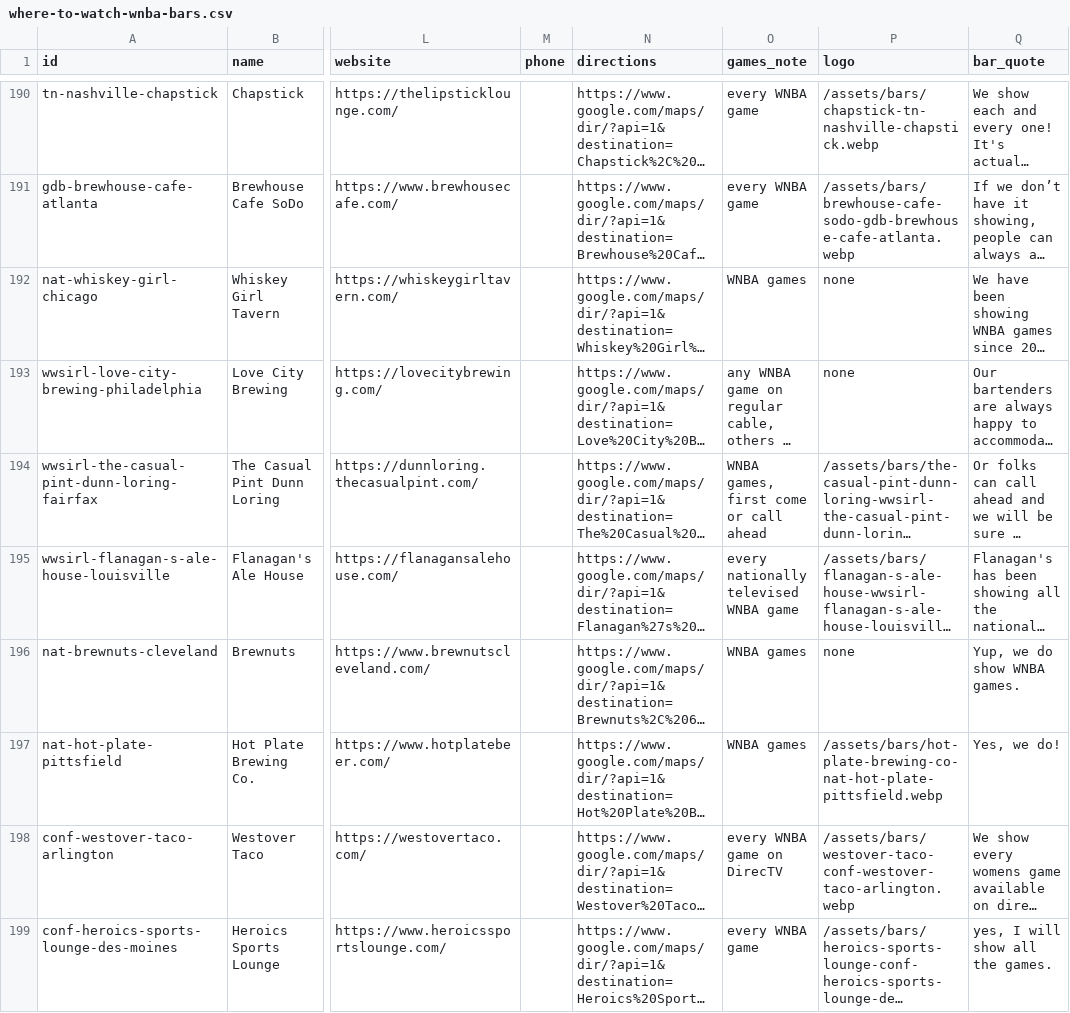
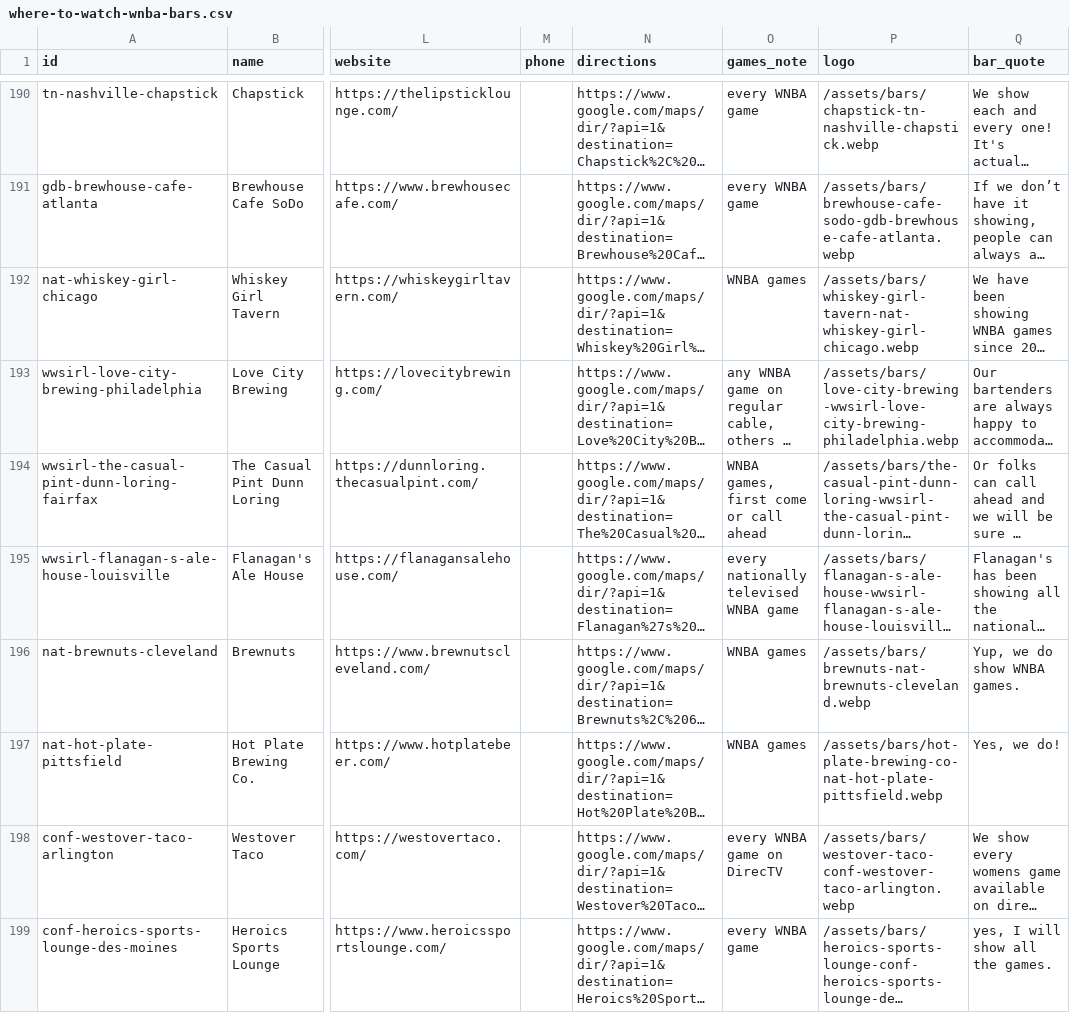
Before and after one commit to ryanmoalemi/fullcourtbuckets, a CSV file: wnba/where-to-watch/where-to-watch-wnba-bars.csv, drawn as a sheet; only a part is shown, gaps mark what is left out; long unchanged cells end in …; the diff names each change by its address in the sheet, - before the commit and + after, or states it on an @@ line.

```diff
--- a/wnba/where-to-watch/where-to-watch-wnba-bars.csv
+++ b/wnba/where-to-watch/where-to-watch-wnba-bars.csv
-P192 (logo): none
+P192 (logo): /assets/bars/whiskey-girl-tavern-nat-whiskey-girl-chicago.webp
-P193 (logo): none
+P193 (logo): /assets/bars/love-city-brewing-wwsirl-love-city-brewing-philadelphia.webp
-P196 (logo): none
+P196 (logo): /assets/bars/brewnuts-nat-brewnuts-cleveland.webp
```
Also changed, not shown: data/where-to-watch-bars.csv, 5 other files.
